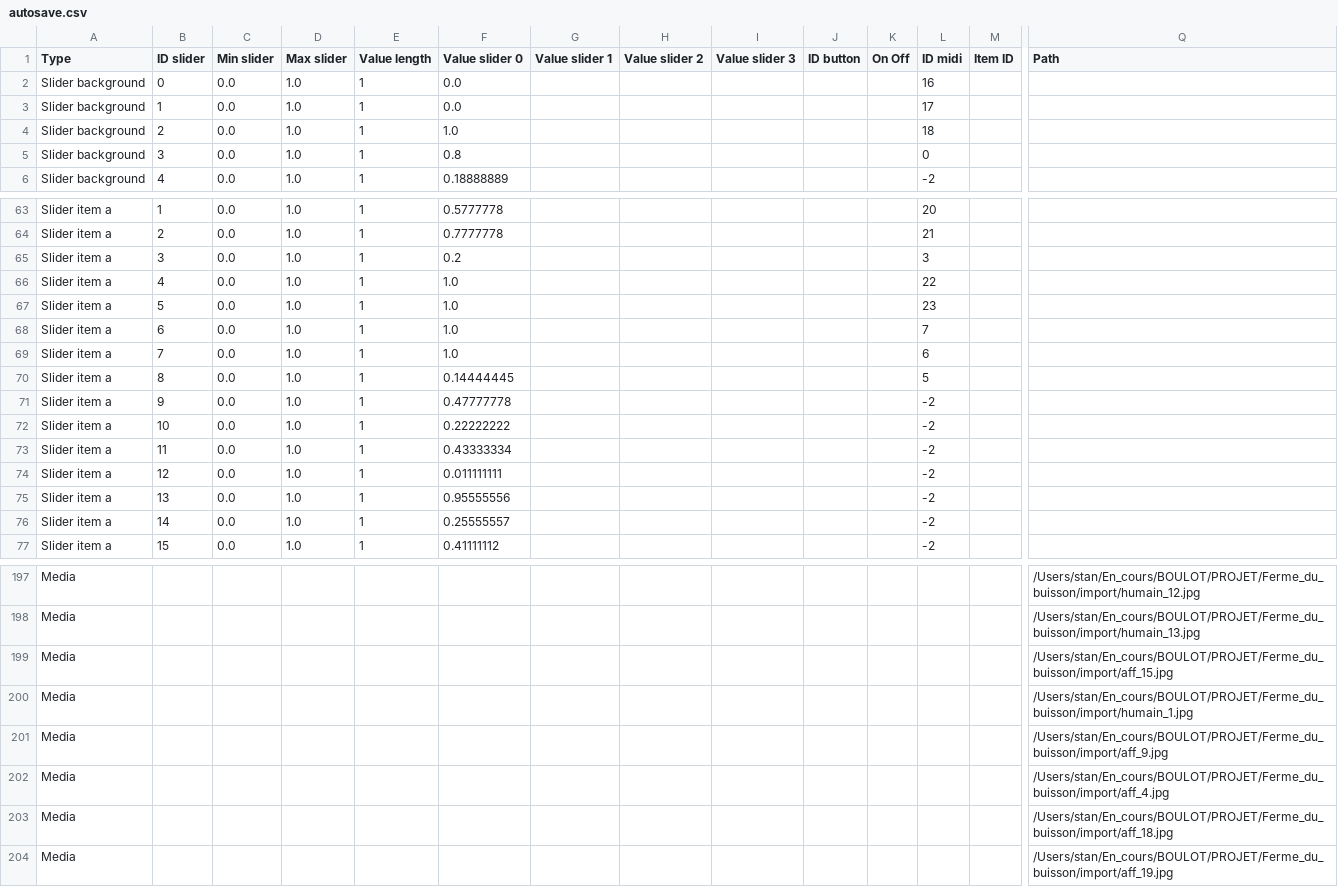
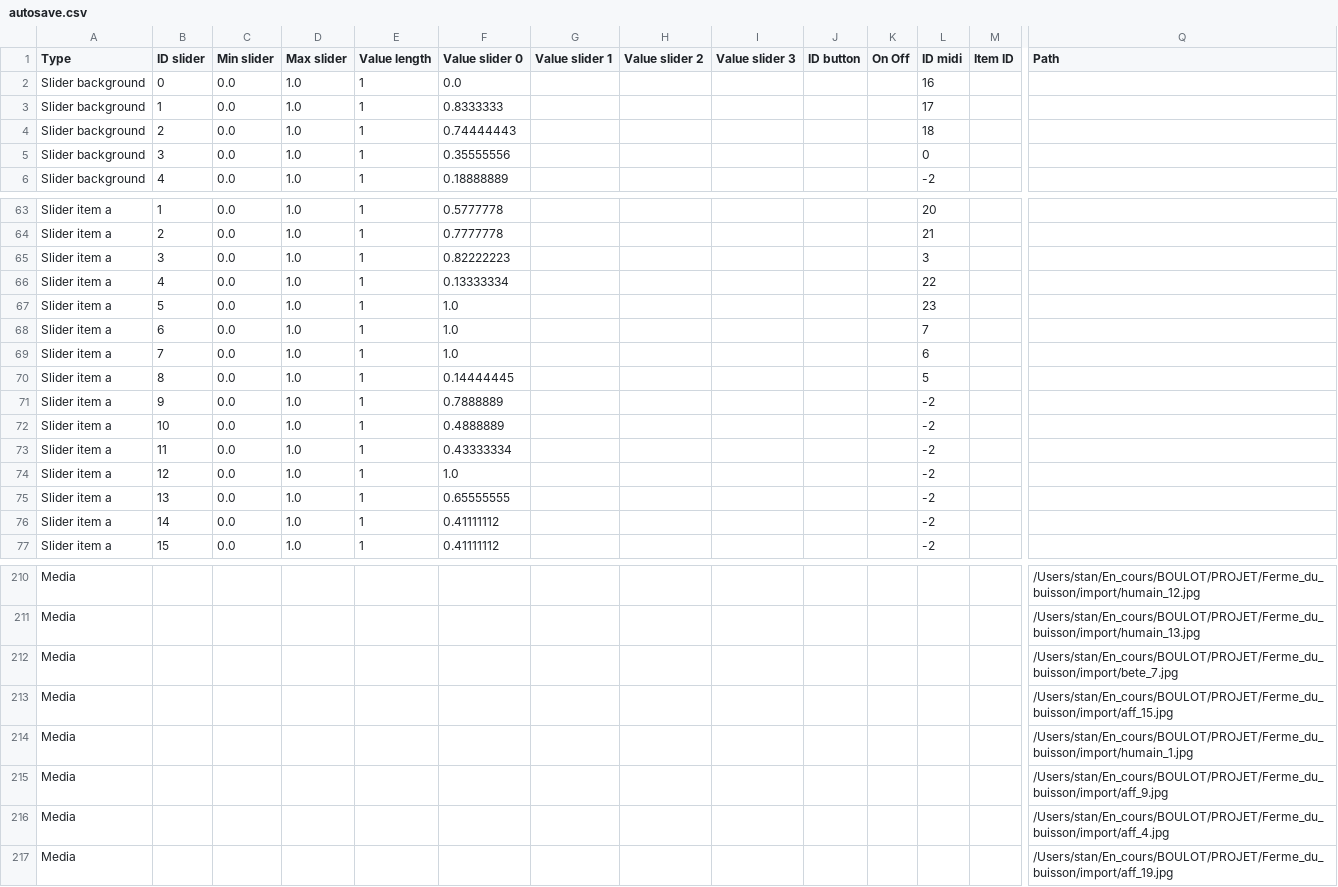
Before and after one commit to knupel/ROMANESCO-Processing, a CSV file: src/sources/save/autosave.csv, drawn as a sheet; only a part is shown, gaps mark what is left out; removed rows and columns are numbered as before the commit, all else as after; rows hold the shown columns only; the diff covers the shown part only; the diff names each change by its address in the sheet, - before the commit and + after, or states it on an @@ line.

```diff
--- a/src/sources/save/autosave.csv
+++ b/src/sources/save/autosave.csv
-F3 (Value slider 0): 0.0
+F3 (Value slider 0): 0.8333333
-F4 (Value slider 0): 1.0
+F4 (Value slider 0): 0.74444443
-F5 (Value slider 0): 0.8
+F5 (Value slider 0): 0.35555556
-F65 (Value slider 0): 0.2
+F65 (Value slider 0): 0.82222223
-F66 (Value slider 0): 1.0
+F66 (Value slider 0): 0.13333334
-F71 (Value slider 0): 0.47777778
+F71 (Value slider 0): 0.7888889
-F72 (Value slider 0): 0.22222222
+F72 (Value slider 0): 0.4888889
-F74 (Value slider 0): 0.011111111
+F74 (Value slider 0): 1.0
-F75 (Value slider 0): 0.95555556
+F75 (Value slider 0): 0.65555555
-F76 (Value slider 0): 0.25555557
+F76 (Value slider 0): 0.41111112
+row 212: Media |  |  |  |  |  |  |  |  |  |  |  |  | /Users/stan/En_cours/BOULOT/PROJET/Ferme_du_buisson/import/bete_7.jpg
-row 203: Media |  |  |  |  |  |  |  |  |  |  |  |  | /Users/stan/En_cours/BOULOT/PROJET/Ferme_du_buisson/import/aff_18.jpg
```
Also changed, not shown: 14 added rows, 2 removed rows and 22 edited cells elsewhere in this file, src/sources/preferences/index_romanesco_items.csv, 6 other files.
